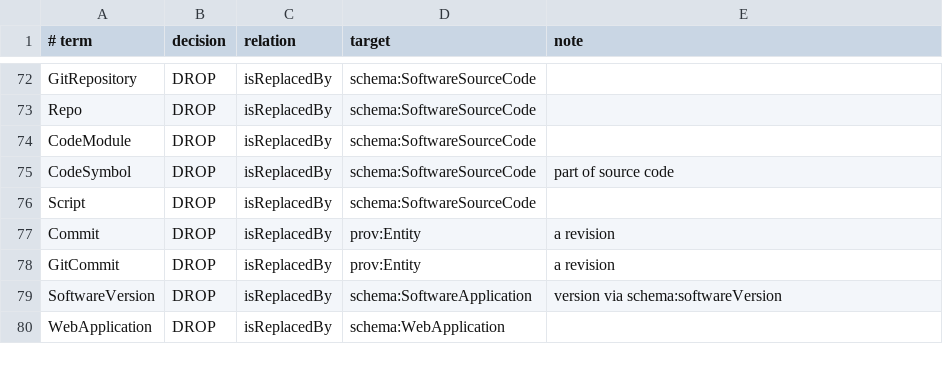
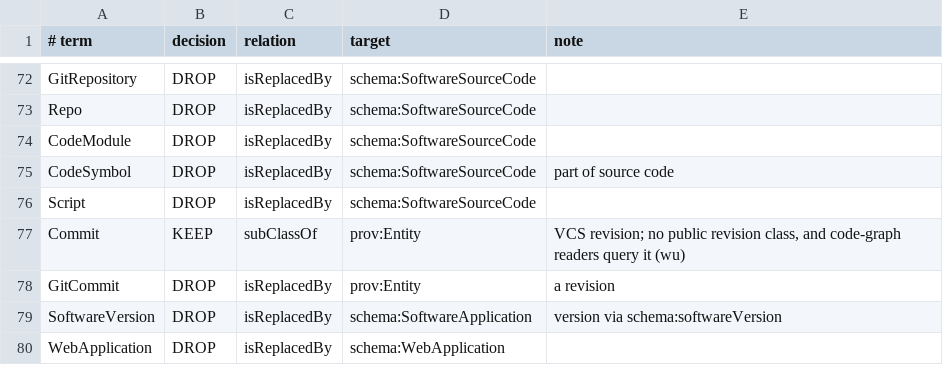
Before and after one commit to scbrown/quechua, a TSV file: trim/classes.tsv, drawn as a sheet; only a part is shown, gaps mark what is left out.

```diff
--- a/trim/classes.tsv
+++ b/trim/classes.tsv
@@ -76,3 +76,3 @@ CodeSymbol	DROP	isReplacedBy	schema:SoftwareSourceCode	part of source code
 Script	DROP	isReplacedBy	schema:SoftwareSourceCode	
-Commit	DROP	isReplacedBy	prov:Entity	a revision
+Commit	KEEP	subClassOf	prov:Entity	VCS revision; no public revision class, and code-graph readers query it (wu)
 GitCommit	DROP	isReplacedBy	prov:Entity	a revision
```
Also changed, not shown: 4 other files.
